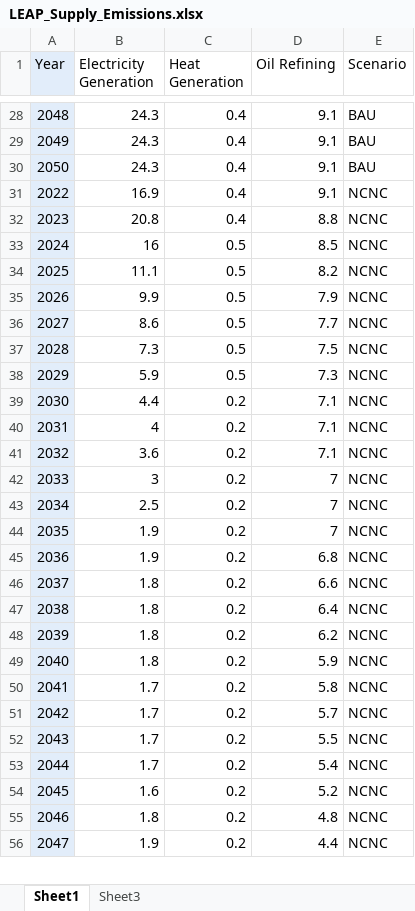
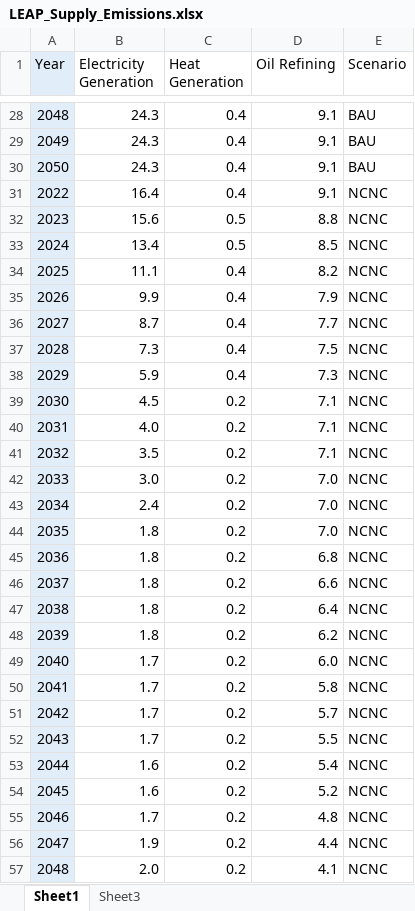
Before and after one commit to mevit8/sdsn_cnp_gr, an Excel workbook: data/LEAP_Supply_Emissions.xlsx, sheet Sheet1, drawn as a sheet; only a part is shown, gaps mark what is left out; values as stored, in another font and other column widths than the file's, no borders; the diff covers the shown part only; the diff names each change by its address in the sheet, - before the commit and + after, or states it on an @@ line.

```diff
--- a/data/LEAP_Supply_Emissions.xlsx (sheet Sheet1)
+++ b/data/LEAP_Supply_Emissions.xlsx (sheet Sheet1)
-B31 (Electricity Generation): 16.9
+B31 (Electricity Generation): 16.4
-B32 (Electricity Generation): 20.8
+B32 (Electricity Generation): 15.6
-C32 (Heat Generation): 0.4
+C32 (Heat Generation): 0.5
-B33 (Electricity Generation): 16
+B33 (Electricity Generation): 13.4
-C34:C38 (Heat Generation): 0.5
+C34:C38 (Heat Generation): 0.4
-B36 (Electricity Generation): 8.6
+B36 (Electricity Generation): 8.7
-B39 (Electricity Generation): 4.4
+B39 (Electricity Generation): 4.5
-B40 (Electricity Generation): 4
+B40 (Electricity Generation): 4.0
-B41 (Electricity Generation): 3.6
+B41 (Electricity Generation): 3.5
-B42 (Electricity Generation): 3
+B42 (Electricity Generation): 3.0
-D42:D44 (Oil Refining): 7
+D42:D44 (Oil Refining): 7.0
-B43 (Electricity Generation): 2.5
+B43 (Electricity Generation): 2.4
-B44:B45 (Electricity Generation): 1.9
+B44:B45 (Electricity Generation): 1.8
-B49 (Electricity Generation): 1.8
+B49 (Electricity Generation): 1.7
-D49 (Oil Refining): 5.9
+D49 (Oil Refining): 6.0
-B53 (Electricity Generation): 1.7
+B53 (Electricity Generation): 1.6
-B55 (Electricity Generation): 1.8
+B55 (Electricity Generation): 1.7
+row 57: 2048 | 2.0 | 0.2 | 4.1 | NCNC
```
Also changed, not shown: 261 added rows, 1 removed row, 4 edited cells and row numbers in column A elsewhere in this sheet, data/Fable_46_Agricultural.xlsx, data/LEAP_Demand_Cons.xlsx, 12 other files.
